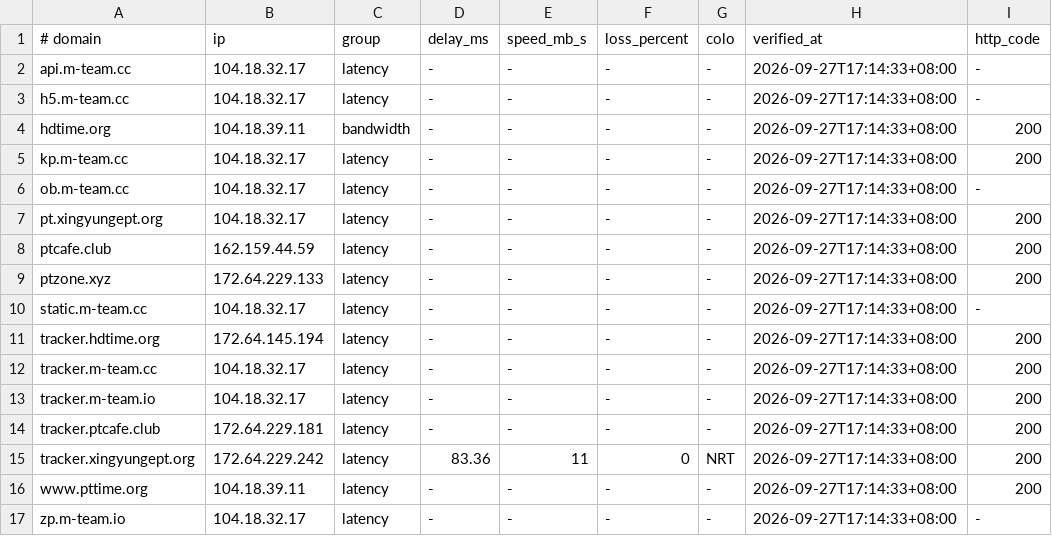
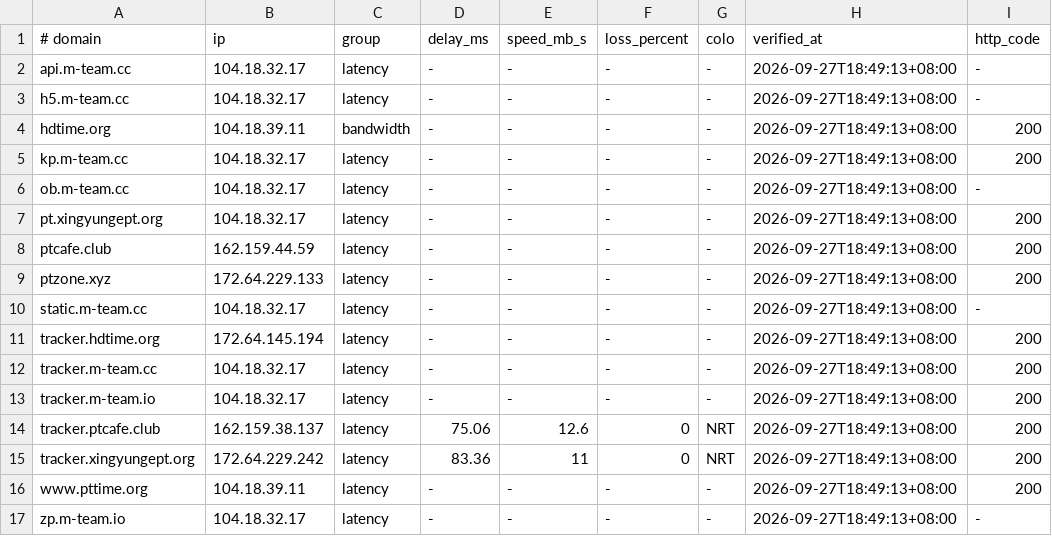
Before and after one commit to zyk1172/cloudflare-hosts-sync, a TSV file: hosts-map.tsv, drawn as a sheet; only a part is shown; the diff names each change by its address in the sheet, - before the commit and + after, or states it on an @@ line.

Commit message:
CFHost: update hosts map

```diff
--- a/hosts-map.tsv
+++ b/hosts-map.tsv
-H2:H17 (verified_at): 2026-09-27T17:14:33+08:00
+H2:H17 (verified_at): 2026-09-27T18:49:13+08:00
-B14 (ip): 172.64.229.181
+B14 (ip): 162.159.38.137
-D14 (delay_ms): -
+D14 (delay_ms): 75.06
-E14 (speed_mb_s): -
+E14 (speed_mb_s): 12.6
-F14 (loss_percent): -
+F14 (loss_percent): 0
-G14 (colo): -
+G14 (colo): NRT
```
Also changed, not shown: 1 other file.
